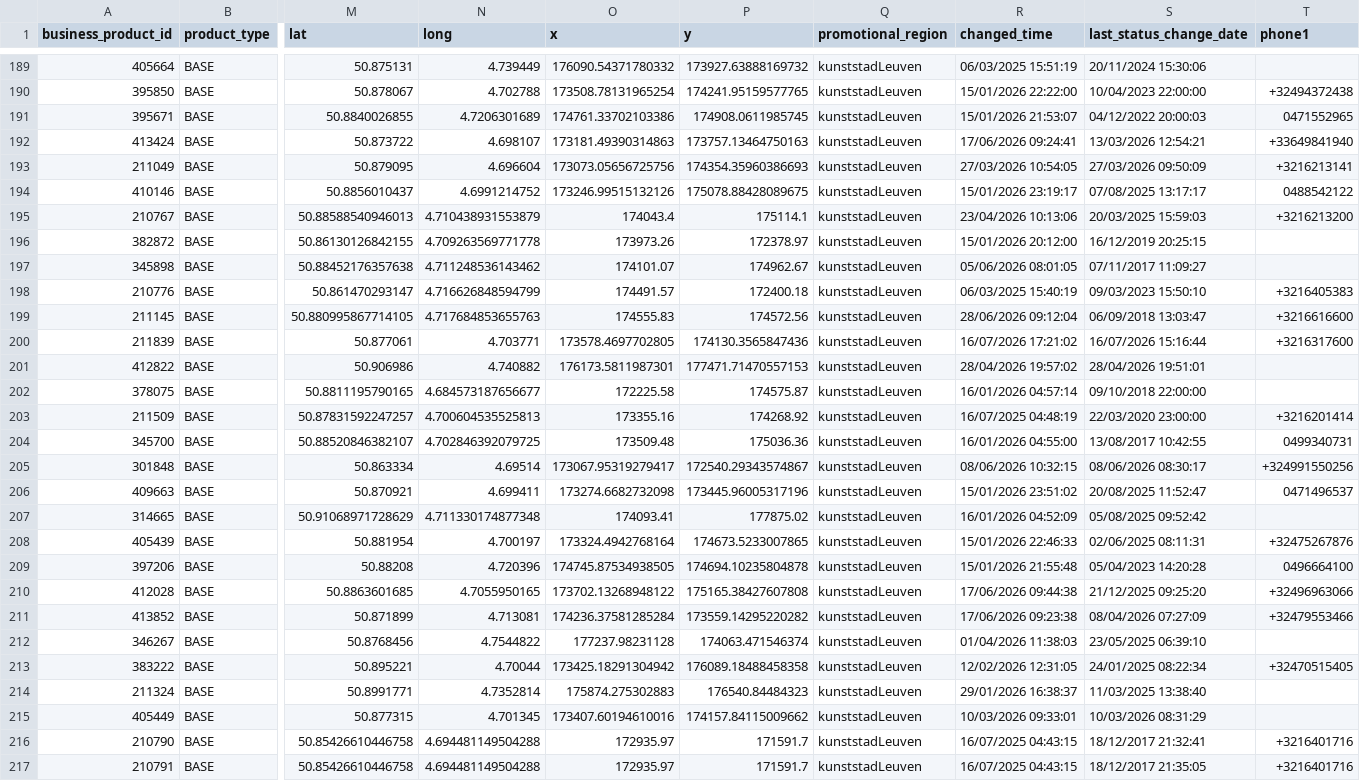
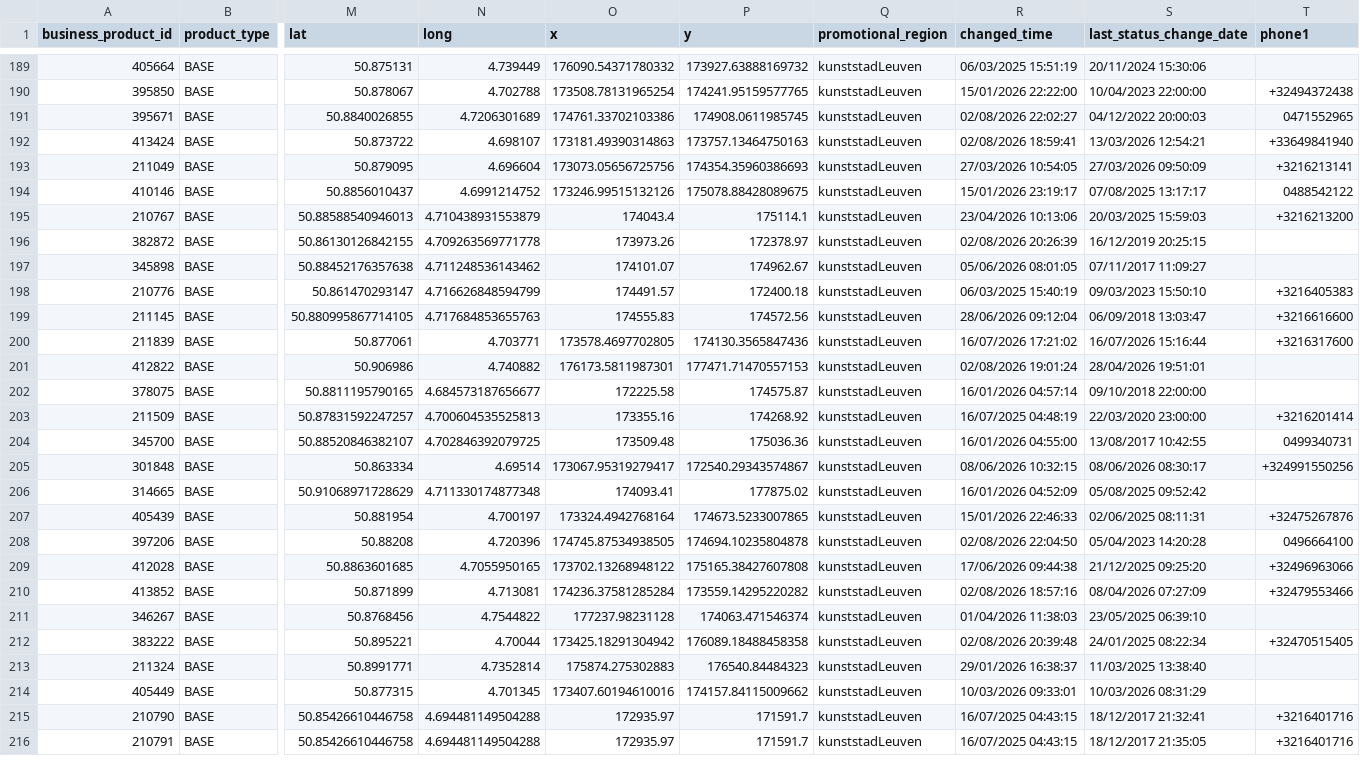
Before and after one commit to Alan-DG/basisregister-monitor, a CSV file: data/basisregister_huidig.csv, drawn as a sheet; only a part is shown, gaps mark what is left out; removed rows and columns are numbered as before the commit, all else as after; rows hold the shown columns only; the diff covers the shown part only; the diff names each change by its address in the sheet, - before the commit and + after, or states it on an @@ line.

Commit message:
Momentopname: 2026-08-05

```diff
--- a/data/basisregister_huidig.csv
+++ b/data/basisregister_huidig.csv
-R191 (changed_time): 15/01/2026 21:53:07
+R191 (changed_time): 02/08/2026 22:02:27
-R192 (changed_time): 17/06/2026 09:24:41
+R192 (changed_time): 02/08/2026 18:59:41
-R196 (changed_time): 15/01/2026 20:12:00
+R196 (changed_time): 02/08/2026 20:26:39
-R201 (changed_time): 28/04/2026 19:57:02
+R201 (changed_time): 02/08/2026 19:01:24
-row 206: 409663 | BASE | 50.870921 | 4.699411 | 173274.6682732098 | 173445.96005317196 | kunststadLeuven | 15/01/2026 23:51:02 | 20/08/2025 11:52:47 | 0471496537
-R208 (changed_time): 15/01/2026 21:55:48
+R208 (changed_time): 02/08/2026 22:04:50
-R210 (changed_time): 17/06/2026 09:23:38
+R210 (changed_time): 02/08/2026 18:57:16
-R212 (changed_time): 12/02/2026 12:31:05
+R212 (changed_time): 02/08/2026 20:39:48
```
Also changed, not shown: 31 edited cells elsewhere in this file.
